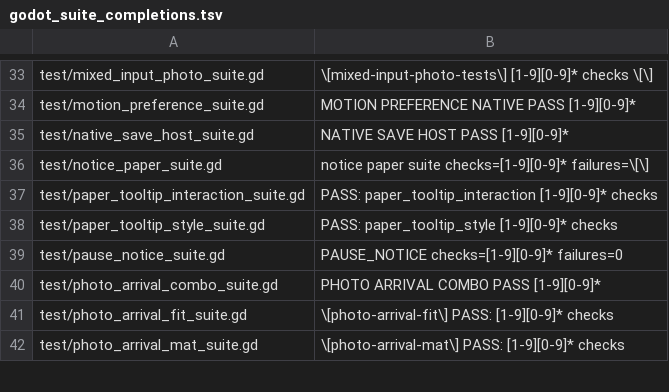
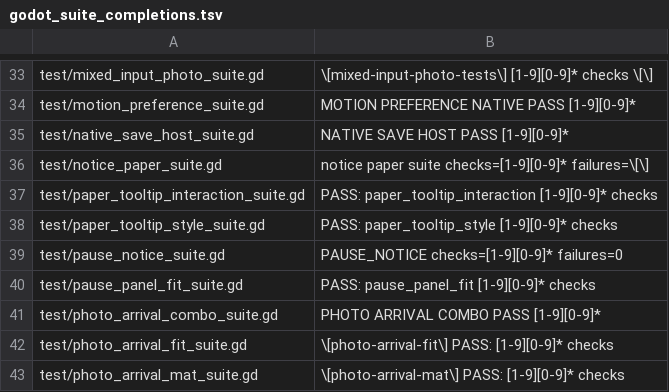
Before and after one commit to narutojzm1-dot/youjia, a TSV file: tools/lib/godot_suite_completions.tsv, drawn as a sheet; only a part is shown, gaps mark what is left out; the diff names each change by its address in the sheet, - before the commit and + after, or states it on an @@ line.

Commit message:
test(GROK-CONTRIBUTOR): REQ-20261006-043 pause paper short-screen fit suite, evidence and daily registration

```diff
--- a/tools/lib/godot_suite_completions.tsv
+++ b/tools/lib/godot_suite_completions.tsv
+row 40: test/pause_panel_fit_suite.gd | PASS: pause_panel_fit [1-9][0-9]* checks
```
Also changed, not shown: 11 other files.
